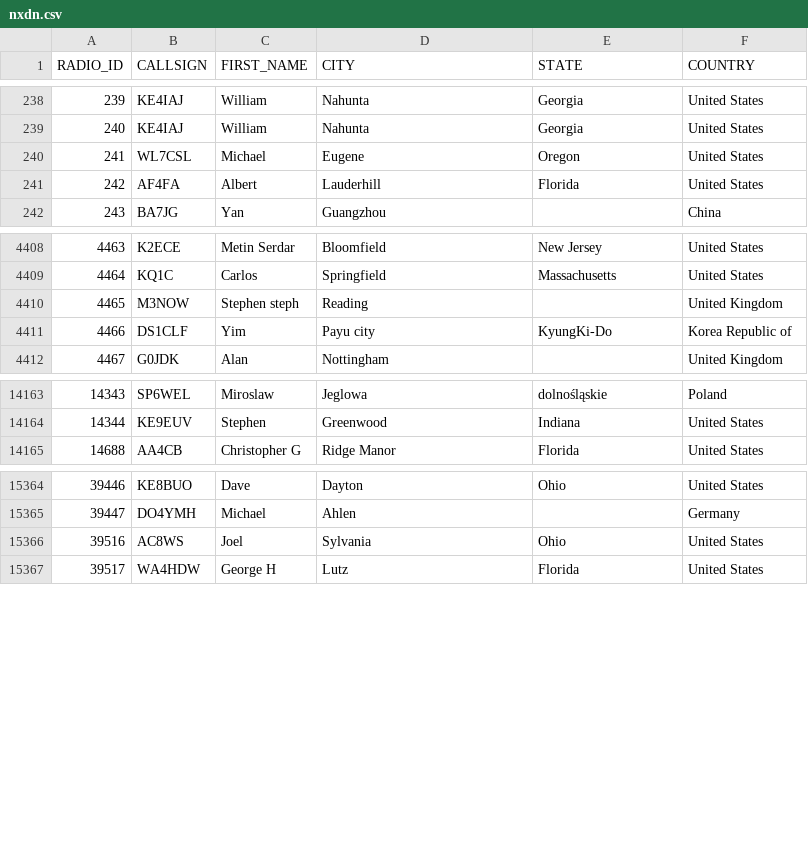
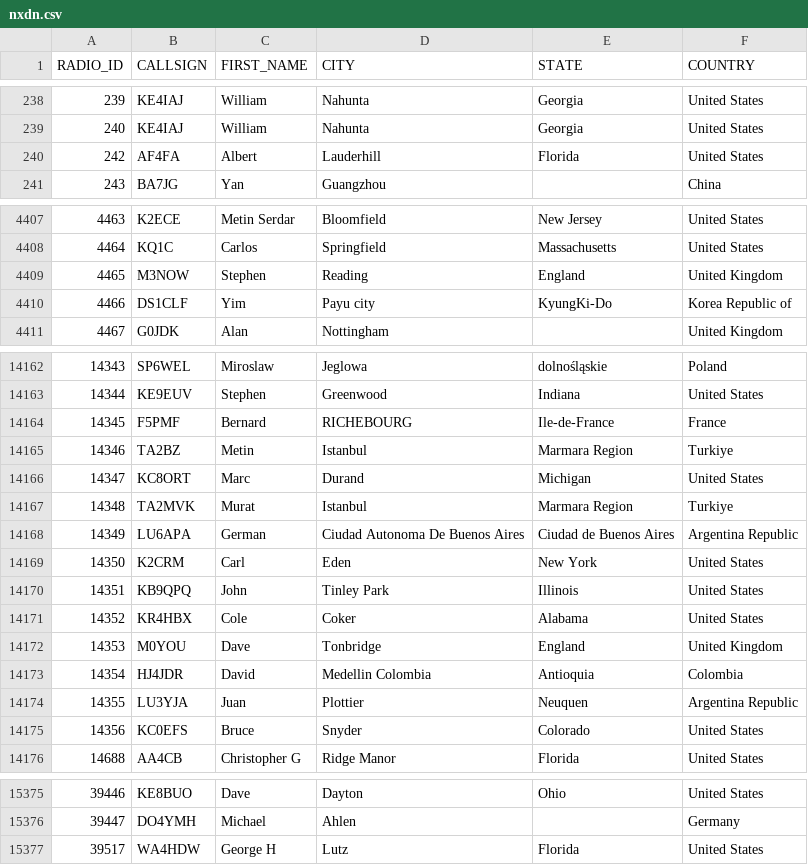
Before and after one commit to DMR-Database/dmr-database-appdata, a CSV file: nxdn.csv, drawn as a sheet; only a part is shown, gaps mark what is left out; the diff covers the shown part only.

```diff
--- a/nxdn.csv
+++ b/nxdn.csv
@@ -239,3 +239,2 @@ RADIO_ID,CALLSIGN,FIRST_NAME,CITY,STATE,COUNTRY
 240,KE4IAJ,William,Nahunta,Georgia,United States
-241,WL7CSL,Michael,Eugene,Oregon,United States
 242,AF4FA,Albert,Lauderhill,Florida,United States
@@ -4409,3 +4408,3 @@ RADIO_ID,CALLSIGN,FIRST_NAME,CITY,STATE,COUNTRY
 4464,KQ1C,Carlos,Springfield,Massachusetts,United States
-4465,M3NOW,Stephen steph,Reading,,United Kingdom
+4465,M3NOW,Stephen,Reading,England,United Kingdom
 4466,DS1CLF,Yim,Payu city,KyungKi-Do,Korea Republic of
@@ -14164,2 +14163,14 @@ RADIO_ID,CALLSIGN,FIRST_NAME,CITY,STATE,COUNTRY
 14344,KE9EUV,Stephen,Greenwood,Indiana,United States
+14345,F5PMF,Bernard,RICHEBOURG,Ile-de-France,France
+14346,TA2BZ,Metin,Istanbul,Marmara Region,Turkiye
+14347,KC8ORT,Marc,Durand,Michigan,United States
+14348,TA2MVK,Murat,Istanbul,Marmara Region,Turkiye
+14349,LU6APA,German,Ciudad Autonoma De Buenos Aires,Ciudad de Buenos Aires,Argentina Republic
+14350,K2CRM,Carl,Eden,New York,United States
+14351,KB9QPQ,John,Tinley Park,Illinois,United States
+14352,KR4HBX,Cole,Coker,Alabama,United States
+14353,M0YOU,Dave,Tonbridge,England,United Kingdom
+14354,HJ4JDR,David,Medellin   Colombia,Antioquia,Colombia
+14355,LU3YJA,Juan,Plottier,Neuquen,Argentina Republic
+14356,KC0EFS,Bruce,Snyder,Colorado,United States
 14688,AA4CB,Christopher G,Ridge Manor,Florida,United States
@@ -15365,3 +15376,2 @@ RADIO_ID,CALLSIGN,FIRST_NAME,CITY,STATE,COUNTRY
 39447,DO4YMH,Michael,Ahlen,,Germany
-39516,AC8WS,Joel,Sylvania,Ohio,United States
 39517,WA4HDW,George H,Lutz,Florida,United States
```
Also changed, not shown: 3 edited cells elsewhere in this file, dapnet.csv, 6 other files.
